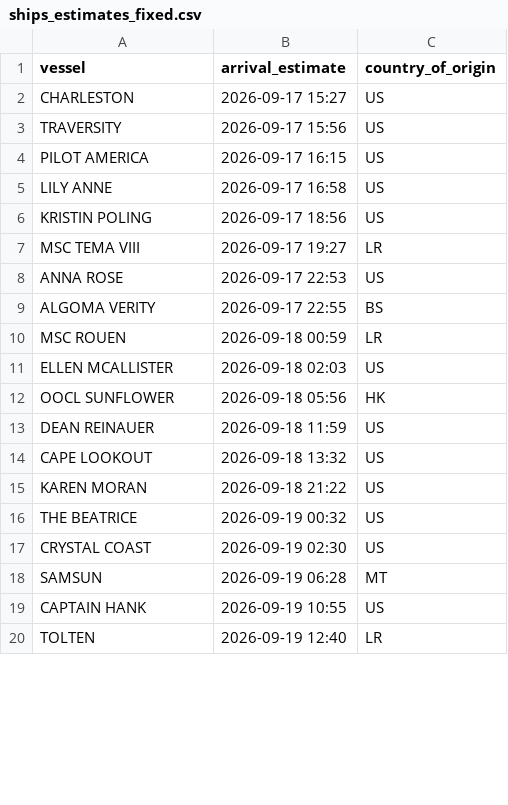
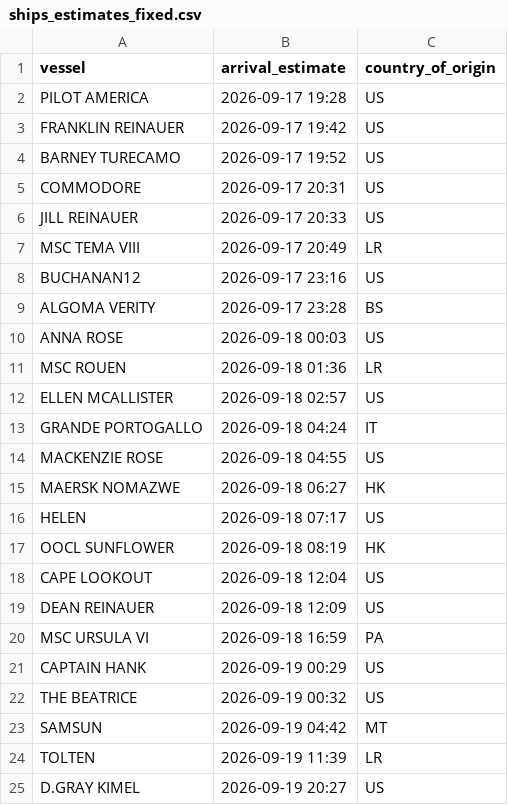
Before and after one commit to natalierjonas/FOCs-in-NYC, a CSV file: ships_estimates_fixed.csv, drawn as a sheet; only a part is shown; the diff covers the shown part only.

```diff
--- a/ships_estimates_fixed.csv
+++ b/ships_estimates_fixed.csv
@@ -1,20 +1,25 @@
 vessel,arrival_estimate,country_of_origin
-CHARLESTON,2026-09-17 15:27,US
-TRAVERSITY,2026-09-17 15:56,US
-PILOT AMERICA,2026-09-17 16:15,US
-LILY ANNE,2026-09-17 16:58,US
-KRISTIN POLING,2026-09-17 18:56,US
-MSC TEMA VIII,2026-09-17 19:27,LR
-ANNA ROSE,2026-09-17 22:53,US
-ALGOMA VERITY,2026-09-17 22:55,BS
-MSC ROUEN,2026-09-18 00:59,LR
-ELLEN MCALLISTER,2026-09-18 02:03,US
-OOCL SUNFLOWER,2026-09-18 05:56,HK
-DEAN REINAUER,2026-09-18 11:59,US
-CAPE LOOKOUT,2026-09-18 13:32,US
-KAREN MORAN,2026-09-18 21:22,US
+PILOT AMERICA,2026-09-17 19:28,US
+FRANKLIN REINAUER,2026-09-17 19:42,US
+BARNEY TURECAMO,2026-09-17 19:52,US
+COMMODORE,2026-09-17 20:31,US
+JILL REINAUER,2026-09-17 20:33,US
+MSC TEMA VIII,2026-09-17 20:49,LR
+BUCHANAN12,2026-09-17 23:16,US
+ALGOMA VERITY,2026-09-17 23:28,BS
+ANNA ROSE,2026-09-18 00:03,US
+MSC ROUEN,2026-09-18 01:36,LR
+ELLEN MCALLISTER,2026-09-18 02:57,US
+GRANDE PORTOGALLO,2026-09-18 04:24,IT
+MACKENZIE ROSE,2026-09-18 04:55,US
+MAERSK NOMAZWE,2026-09-18 06:27,HK
+HELEN,2026-09-18 07:17,US
+OOCL SUNFLOWER,2026-09-18 08:19,HK
+CAPE LOOKOUT,2026-09-18 12:04,US
+DEAN REINAUER,2026-09-18 12:09,US
+MSC URSULA VI,2026-09-18 16:59,PA
+CAPTAIN HANK,2026-09-19 00:29,US
 THE BEATRICE,2026-09-19 00:32,US
-CRYSTAL COAST,2026-09-19 02:30,US
-SAMSUN,2026-09-19 06:28,MT
-CAPTAIN HANK,2026-09-19 10:55,US
-TOLTEN,2026-09-19 12:40,LR
+SAMSUN,2026-09-19 04:42,MT
+TOLTEN,2026-09-19 11:39,LR
+D.GRAY KIMEL,2026-09-19 20:27,US
```
Also changed, not shown: 9 added rows, 9 removed rows and 24 edited cells elsewhere in this file, filtered_ships.csv.
